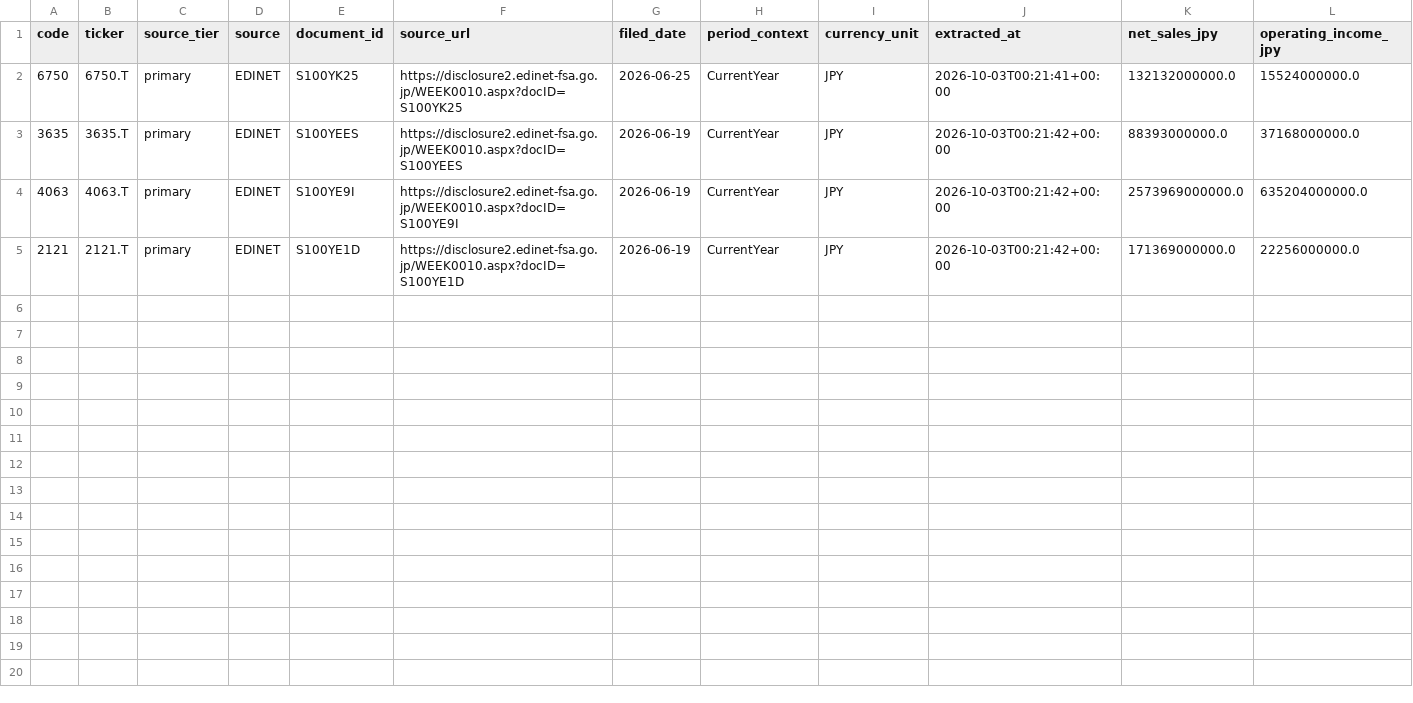
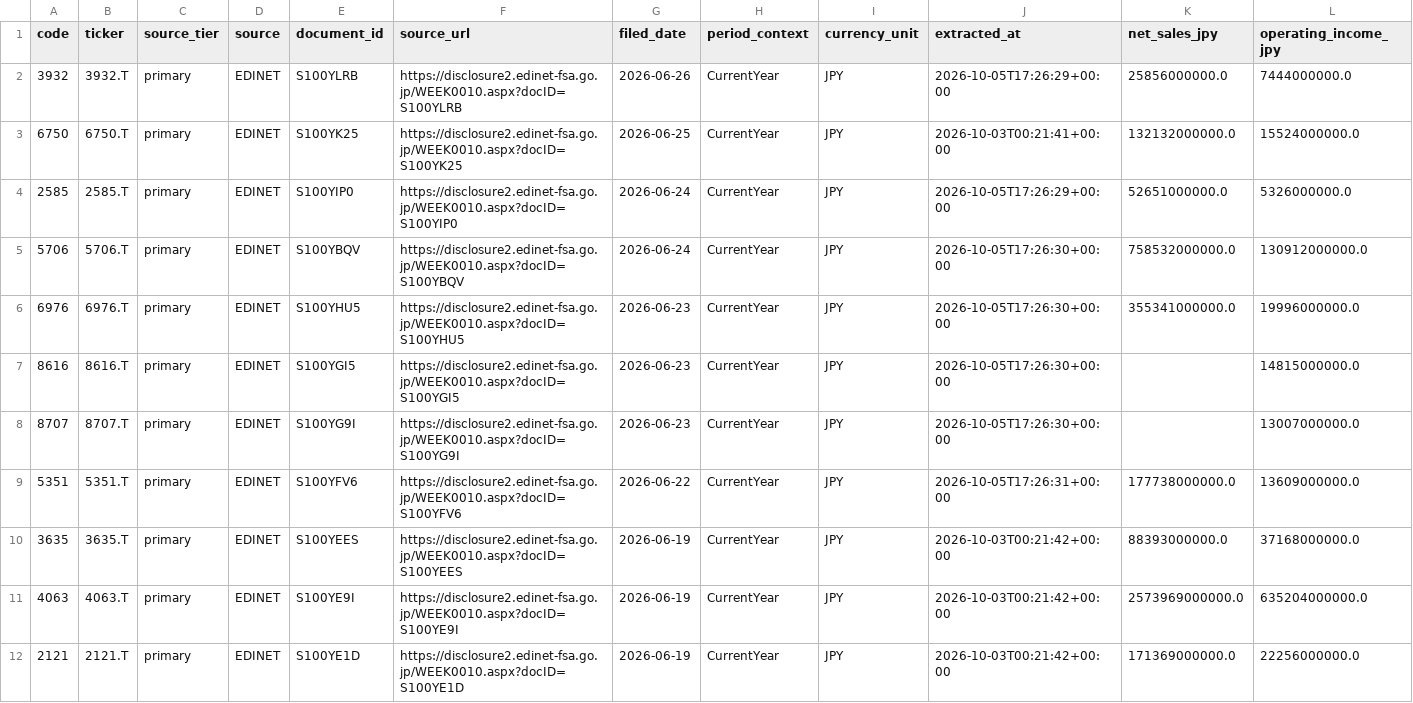
Before and after one commit to singingdog47/nvestment-quant, a CSV file: data/fundamentals_latest.csv, drawn as a sheet; only a part is shown; rows hold the shown columns only; the diff names each change by its address in the sheet, - before the commit and + after, or states it on an @@ line.

```diff
--- a/data/fundamentals_latest.csv
+++ b/data/fundamentals_latest.csv
+row 2: 3932 | 3932.T | primary | EDINET | S100YLRB | https://disclosure2.edinet-fsa.go.jp/WEEK0010.aspx?docID=S100YLRB | 2026-06-26 | CurrentYear | JPY | 2026-10-05T17:26:29+00:00 | 25856000000.0 | 7444000000.0
+row 4: 2585 | 2585.T | primary | EDINET | S100YIP0 | https://disclosure2.edinet-fsa.go.jp/WEEK0010.aspx?docID=S100YIP0 | 2026-06-24 | CurrentYear | JPY | 2026-10-05T17:26:29+00:00 | 52651000000.0 | 5326000000.0
+row 5: 5706 | 5706.T | primary | EDINET | S100YBQV | https://disclosure2.edinet-fsa.go.jp/WEEK0010.aspx?docID=S100YBQV | 2026-06-24 | CurrentYear | JPY | 2026-10-05T17:26:30+00:00 | 758532000000.0 | 130912000000.0
+row 6: 6976 | 6976.T | primary | EDINET | S100YHU5 | https://disclosure2.edinet-fsa.go.jp/WEEK0010.aspx?docID=S100YHU5 | 2026-06-23 | CurrentYear | JPY | 2026-10-05T17:26:30+00:00 | 355341000000.0 | 19996000000.0
+row 7: 8616 | 8616.T | primary | EDINET | S100YGI5 | https://disclosure2.edinet-fsa.go.jp/WEEK0010.aspx?docID=S100YGI5 | 2026-06-23 | CurrentYear | JPY | 2026-10-05T17:26:30+00:00 |  | 14815000000.0
+row 8: 8707 | 8707.T | primary | EDINET | S100YG9I | https://disclosure2.edinet-fsa.go.jp/WEEK0010.aspx?docID=S100YG9I | 2026-06-23 | CurrentYear | JPY | 2026-10-05T17:26:30+00:00 |  | 13007000000.0
+row 9: 5351 | 5351.T | primary | EDINET | S100YFV6 | https://disclosure2.edinet-fsa.go.jp/WEEK0010.aspx?docID=S100YFV6 | 2026-06-22 | CurrentYear | JPY | 2026-10-05T17:26:31+00:00 | 177738000000.0 | 13609000000.0
```
Also changed, not shown: data/intelligence/company_events_latest.csv, data/intelligence/company_events_new.csv, 48 other files.
